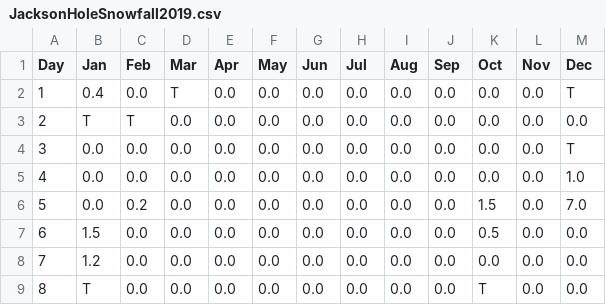
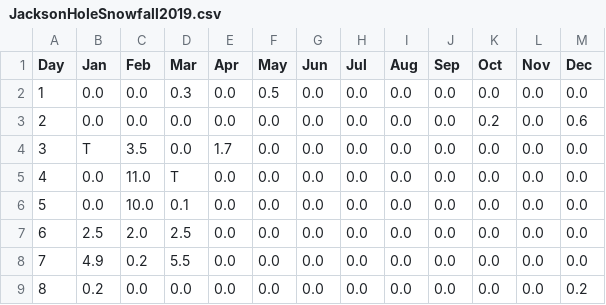
Before and after one commit to trevorisaacson3/DSCI478-FinalProject, a CSV file: snowfallData/JacksonHoleSnowfall2019.csv, drawn as a sheet; only a part is shown; the diff covers the shown part only.

```diff
--- a/snowfallData/JacksonHoleSnowfall2019.csv
+++ b/snowfallData/JacksonHoleSnowfall2019.csv
@@ -1,9 +1,9 @@
 Day, Jan, Feb, Mar, Apr, May, Jun, Jul, Aug, Sep, Oct, Nov, Dec
-1, 0.4, 0.0, T, 0.0, 0.0, 0.0, 0.0, 0.0, 0.0, 0.0, 0.0, T
-2, T, T, 0.0, 0.0, 0.0, 0.0, 0.0, 0.0, 0.0, 0.0, 0.0, 0.0
-3, 0.0, 0.0, 0.0, 0.0, 0.0, 0.0, 0.0, 0.0, 0.0, 0.0, 0.0, T
-4, 0.0, 0.0, 0.0, 0.0, 0.0, 0.0, 0.0, 0.0, 0.0, 0.0, 0.0, 1.0
-5, 0.0, 0.2, 0.0, 0.0, 0.0, 0.0, 0.0, 0.0, 0.0, 1.5, 0.0, 7.0
-6, 1.5, 0.0, 0.0, 0.0, 0.0, 0.0, 0.0, 0.0, 0.0, 0.5, 0.0, 0.0
-7, 1.2, 0.0, 0.0, 0.0, 0.0, 0.0, 0.0, 0.0, 0.0, 0.0, 0.0, 0.0
-8, T, 0.0, 0.0, 0.0, 0.0, 0.0, 0.0, 0.0, 0.0, T, 0.0, 0.0
+1, 0.0, 0.0, 0.3, 0.0, 0.5, 0.0, 0.0, 0.0, 0.0, 0.0, 0.0, 0.0
+2, 0.0, 0.0, 0.0, 0.0, 0.0, 0.0, 0.0, 0.0, 0.0, 0.2, 0.0, 0.6
+3, T, 3.5, 0.0, 1.7, 0.0, 0.0, 0.0, 0.0, 0.0, 0.0, 0.0, 0.0
+4, 0.0, 11.0, T, 0.0, 0.0, 0.0, 0.0, 0.0, 0.0, 0.0, 0.0, 0.0
+5, 0.0, 10.0, 0.1, 0.0, 0.0, 0.0, 0.0, 0.0, 0.0, 0.0, 0.0, 0.0
+6, 2.5, 2.0, 2.5, 0.0, 0.0, 0.0, 0.0, 0.0, 0.0, 0.0, 0.0, 0.0
+7, 4.9, 0.2, 5.5, 0.0, 0.0, 0.0, 0.0, 0.0, 0.0, 0.0, 0.0, 0.0
+8, 0.2, 0.0, 0.0, 0.0, 0.0, 0.0, 0.0, 0.0, 0.0, 0.0, 0.0, 0.2
```
Also changed, not shown: 86 edited cells elsewhere in this file, 1 other file.
